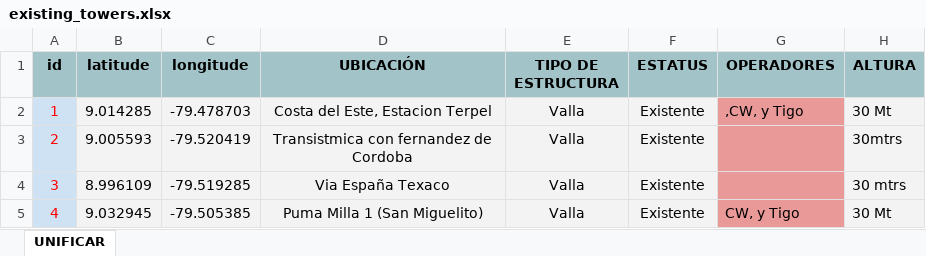
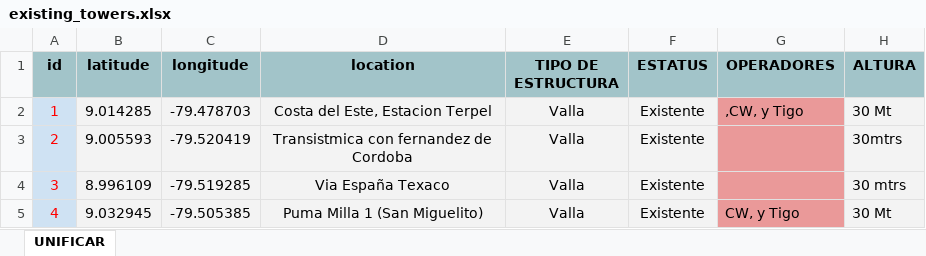
Before and after one commit to eduardo-patricio-jurado/quest-rfi-new-sites, an Excel workbook: existing_towers.xlsx, sheet UNIFICAR, drawn as a sheet; only a part is shown; values as stored, in another font and other column widths than the file's, no borders; the diff names each change by its address in the sheet, - before the commit and + after, or states it on an @@ line.

Commit message:
Add location description

```diff
--- a/existing_towers.xlsx (sheet UNIFICAR)
+++ b/existing_towers.xlsx (sheet UNIFICAR)
-D1: UBICACIÓN
+D1: location
```
Also changed, not shown: 1 other file.
